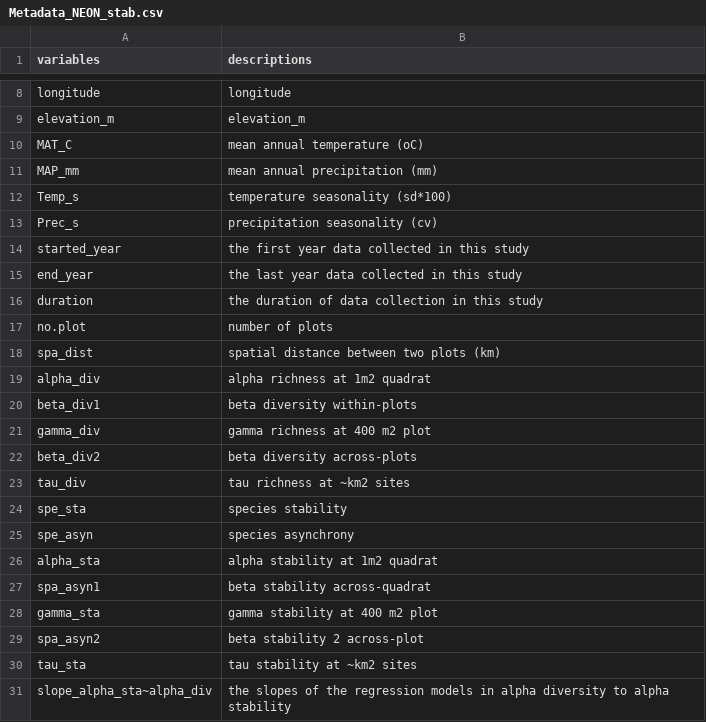
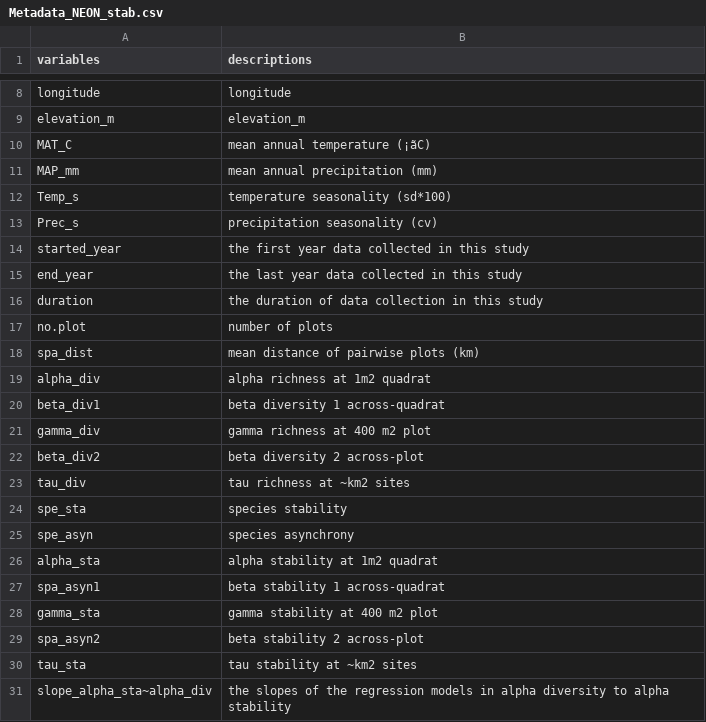
Before and after one commit to mwliang/NEON_stability, a CSV file: Metadata_NEON_stab.csv, drawn as a sheet; only a part is shown, gaps mark what is left out; the diff names each change by its address in the sheet, - before the commit and + after, or states it on an @@ line.

```diff
--- a/Metadata_NEON_stab.csv
+++ b/Metadata_NEON_stab.csv
-B10 (descriptions): mean annual temperature (oC)
+B10 (descriptions): mean annual temperature (¡ãC)
-B18 (descriptions): spatial distance between two plots (km)
+B18 (descriptions): mean distance of pairwise plots (km)
-B20 (descriptions): beta diversity within-plots
+B20 (descriptions): beta diversity 1 across-quadrat
-B22 (descriptions): beta diversity across-plots
+B22 (descriptions): beta diversity 2 across-plot
-B27 (descriptions): beta stability across-quadrat
+B27 (descriptions): beta stability 1 across-quadrat
```
Also changed, not shown: Metadata_NEON_stab_within_plots.csv, NEON_stab.csv, 5 other files.
